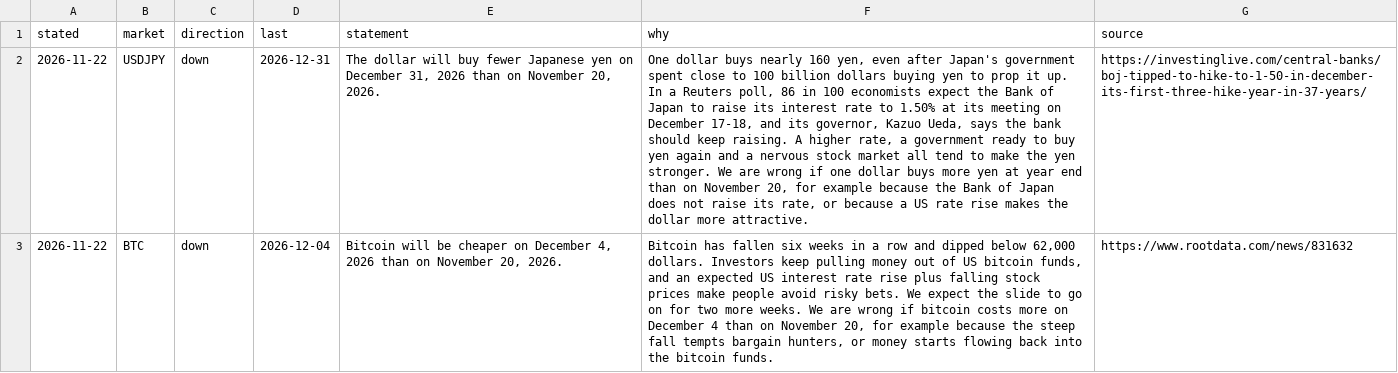
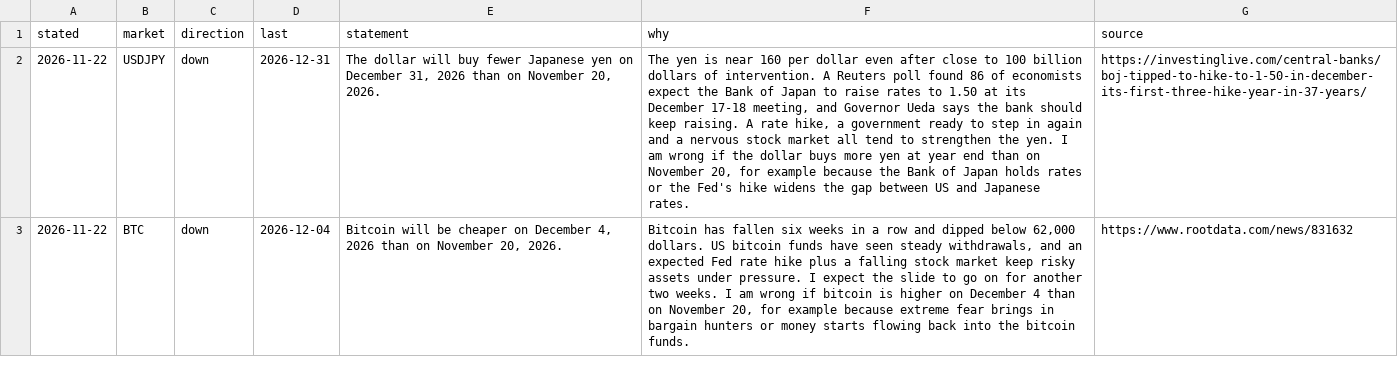
Before and after one commit to diykorey/fortuneteller, a CSV file: docs/predicts/front.csv, drawn as a sheet; only a part is shown; the diff covers the shown part only; the diff names each change by its address in the sheet, - before the commit and + after, or states it on an @@ line.

Commit message:
The front page's guesses, 2026-11-23

```diff
--- a/docs/predicts/front.csv
+++ b/docs/predicts/front.csv
-F2 (why): One dollar buys nearly 160 yen, even after Japan's government spent close to 100 billion dollars buying yen to prop it up. In a Reuters poll, 86 in 100 economists expect the Bank of Japan to raise its interest rate to 1.50% at its meeting on December 17-18, and its governor, Kazuo Ueda, says the bank should keep raising. A higher rate, a government ready to buy yen again and a nervous stock market all tend to make the yen stronger. We are wrong if one dollar buys more yen at year end than on November 20, for example because the Bank of Japan does not raise its rate, or because a US rate rise makes the dollar more attractive.
+F2 (why): The yen is near 160 per dollar even after close to 100 billion dollars of intervention. A Reuters poll found 86 of economists expect the Bank of Japan to raise rates to 1.50 at its December 17-18 meeting, and Governor Ueda says the bank should keep raising. A rate hike, a government ready to step in again and a nervous stock market all tend to strengthen the yen. I am wrong if the dollar buys more yen at year end than on November 20, for example because the Bank of Japan holds rates or the Fed's hike widens the gap between US and Japanese rates.
-F3 (why): …62,000 dollars. Investors keep pulling money out of US bitcoin funds, and an expected US interest rate rise plus falling stock prices make people avoid risky bets. We expect the slide to go on for two more weeks. We are wrong if bitcoin costs more on December 4 than on November 20, for example because the steep fall tempts bargain hunters, or money…
+F3 (why): …62,000 dollars. US bitcoin funds have seen steady withdrawals, and an expected Fed rate hike plus a falling stock market keep risky assets under pressure. I expect the slide to go on for another two weeks. I am wrong if bitcoin is higher on December 4 than on November 20, for example because extreme fear brings in bargain hunters or money…
```
Also changed, not shown: 2 edited cells elsewhere in this file.
